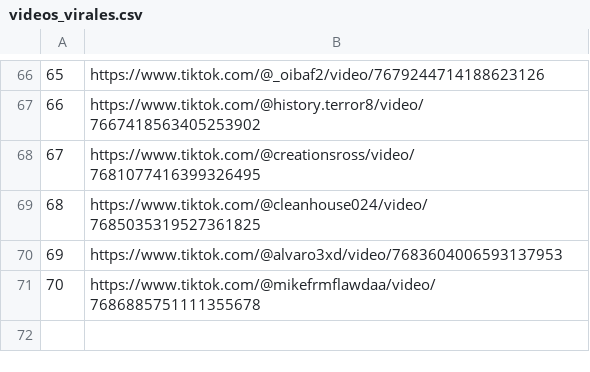
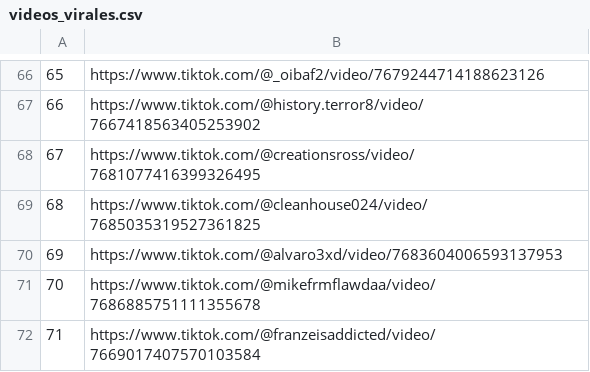
Before and after one commit to jesus18320/tiktok-viral-bot, a CSV file: videos_virales.csv, drawn as a sheet; only a part is shown, gaps mark what is left out; the diff names each change by its address in the sheet, - before the commit and + after, or states it on an @@ line.

```diff
--- a/videos_virales.csv
+++ b/videos_virales.csv
+row 72: 71 | https://www.tiktok.com/@franzeisaddicted/video/7669017407570103584
```
